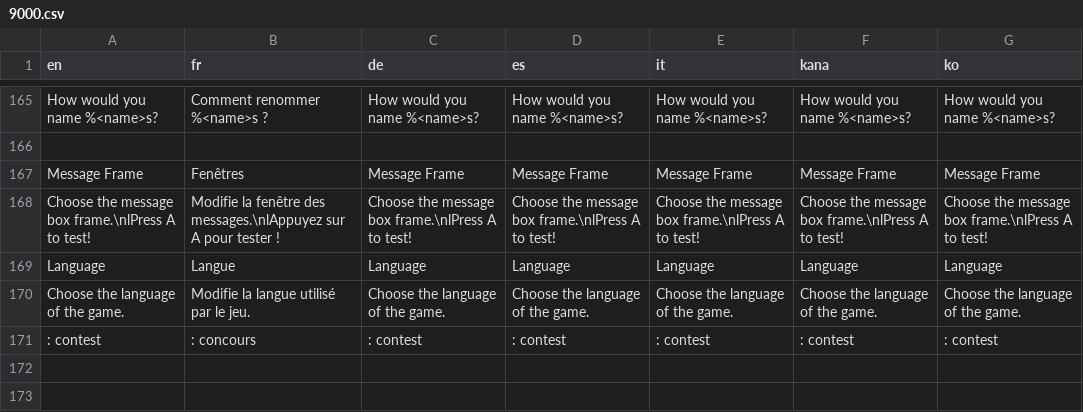
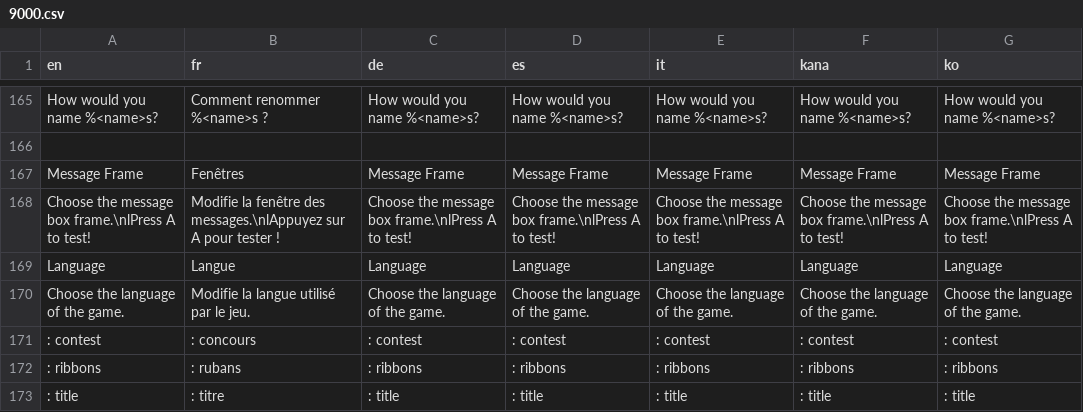
Before and after one commit to PokemonWorkshop/PSDKTechnicalDemo, a CSV file: Data/Text/Dialogs/9000.csv, drawn as a sheet; only a part is shown, gaps mark what is left out; the diff names each change by its address in the sheet, - before the commit and + after, or states it on an @@ line.

```diff
--- a/Data/Text/Dialogs/9000.csv
+++ b/Data/Text/Dialogs/9000.csv
+row 172: : ribbons | : rubans | : ribbons | : ribbons | : ribbons | : ribbons | : ribbons
+row 173: : title | : titre | : title | : title | : title | : title | : title
```
Also changed, not shown: Data/Text/Dialogs/100074.csv, 2 other files.
